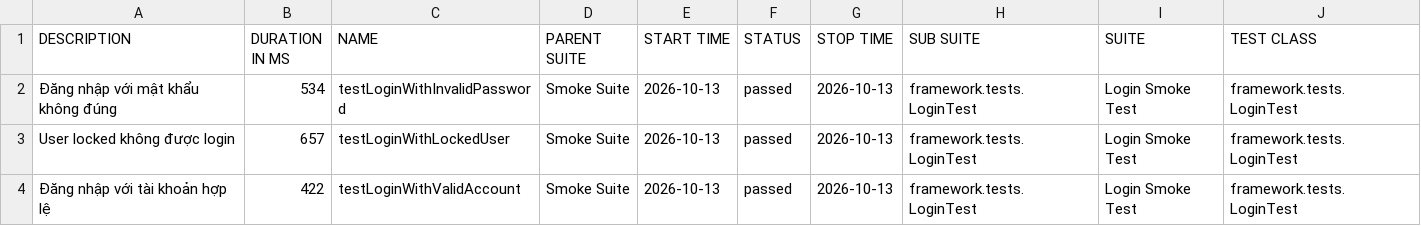
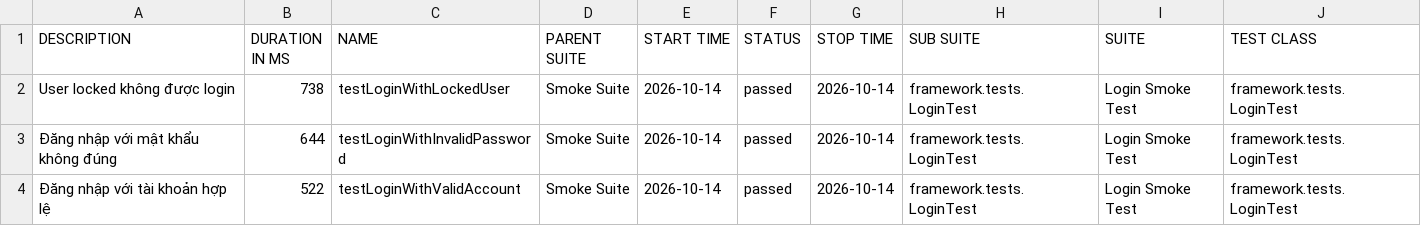
Before and after one commit to maiphun1412/KTPM_B11_NguyenThiPhuongMai_1150080146_CNPM2, a CSV file: data/suites.csv, drawn as a sheet; only a part is shown; removed rows and columns are numbered as before the commit, all else as after; rows hold the shown columns only; the diff names each change by its address in the sheet, - before the commit and + after, or states it on an @@ line.

```diff
--- a/data/suites.csv
+++ b/data/suites.csv
-row 2: Đăng nhập với mật khẩu không đúng | 534 | testLoginWithInvalidPassword | Smoke Suite | 2026-10-13 | passed | 2026-10-13 | framework.tests.LoginTest | Login Smoke Test | framework.tests.LoginTest
-B2 (DURATION IN MS): 657
+B2 (DURATION IN MS): 738
-E2 (START TIME): 2026-10-13
+E2 (START TIME): 2026-10-14
-G2 (STOP TIME): 2026-10-13
+G2 (STOP TIME): 2026-10-14
+row 3: Đăng nhập với mật khẩu không đúng | 644 | testLoginWithInvalidPassword | Smoke Suite | 2026-10-14 | passed | 2026-10-14 | framework.tests.LoginTest | Login Smoke Test | framework.tests.LoginTest
-B4 (DURATION IN MS): 422
+B4 (DURATION IN MS): 522
-E4 (START TIME): 2026-10-13
+E4 (START TIME): 2026-10-14
-G4 (STOP TIME): 2026-10-13
+G4 (STOP TIME): 2026-10-14
```
Also changed, not shown: 35 other files.
